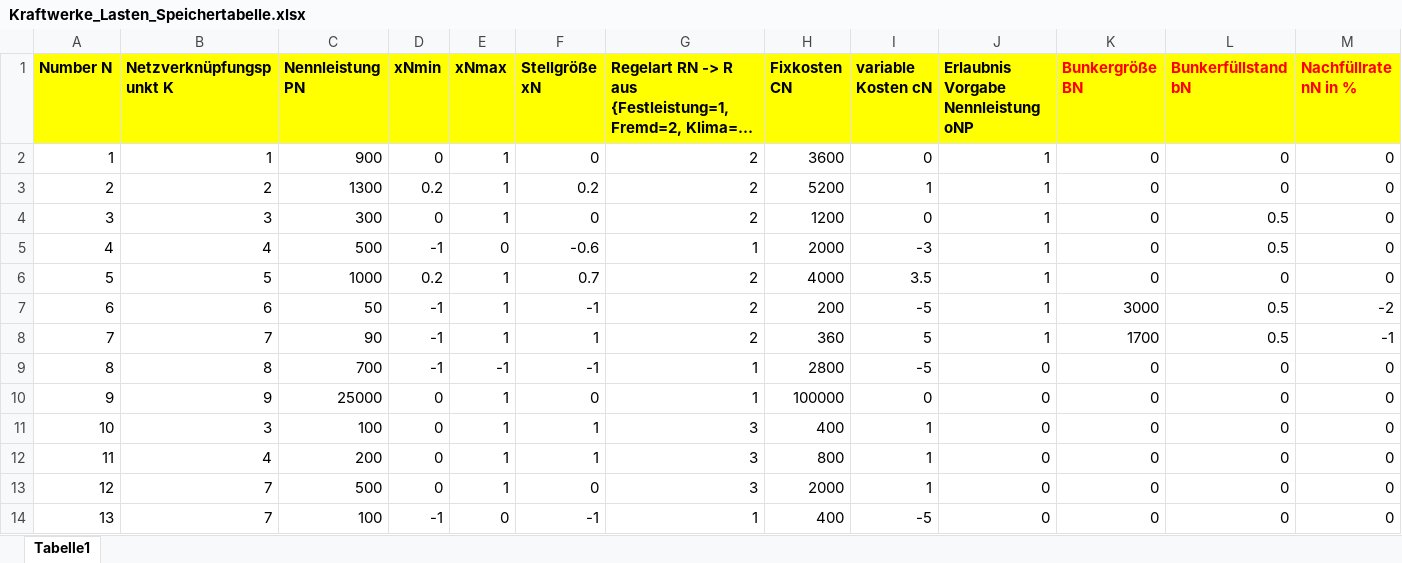
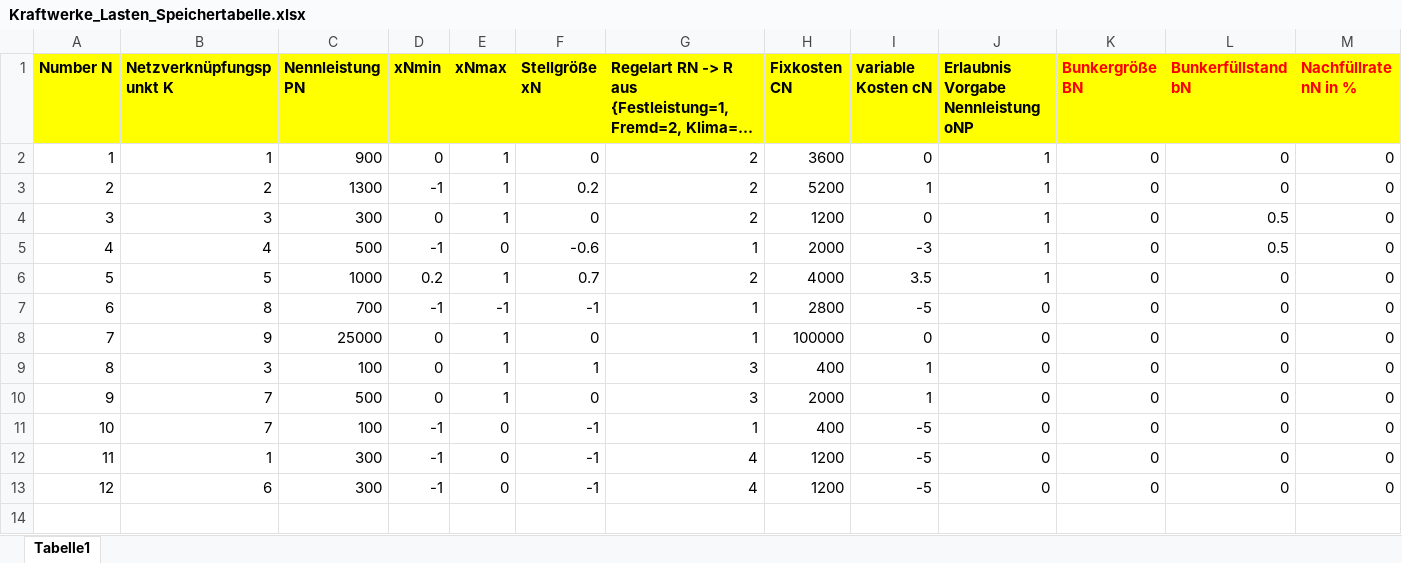
Before and after one commit to LPKNetz/netzoptimierung, an Excel workbook: data/Kraftwerke_Lasten_Speichertabelle.xlsx, sheet Tabelle1, drawn as a sheet; only a part is shown; long unchanged cells end in …; values as stored, in another font and other column widths than the file's, no borders; removed rows and columns are numbered as before the commit, all else as after; rows hold the shown columns only; the diff names each change by its address in the sheet, - before the commit and + after, or states it on an @@ line.

```diff
--- a/data/Kraftwerke_Lasten_Speichertabelle.xlsx (sheet Tabelle1)
+++ b/data/Kraftwerke_Lasten_Speichertabelle.xlsx (sheet Tabelle1)
-D3 (xNmin): 0.2
+D3 (xNmin): -1
-row 7: 6 | 6 | 50 | -1 | 1 | -1 | 2 | 200 | -5 | 1 | 3000 | 0.5 | -2
-row 8: 7 | 7 | 90 | -1 | 1 | 1 | 2 | 360 | 5 | 1 | 1700 | 0.5 | -1
@@ column A (Number N) renumbered between rows 7 and 11 @@
-row 12: 11 | 4 | 200 | 0 | 1 | 1 | 3 | 800 | 1 | 0 | 0 | 0 | 0
+row 12: 11 | 1 | 300 | -1 | 0 | -1 | 4 | 1200 | -5 | 0 | 0 | 0 | 0
+row 13: 12 | 6 | 300 | -1 | 0 | -1 | 4 | 1200 | -5 | 0 | 0 | 0 | 0
```
Also changed, not shown: formulas that keep their value, data/Leitungstabelle.xlsx, 8 other files.
